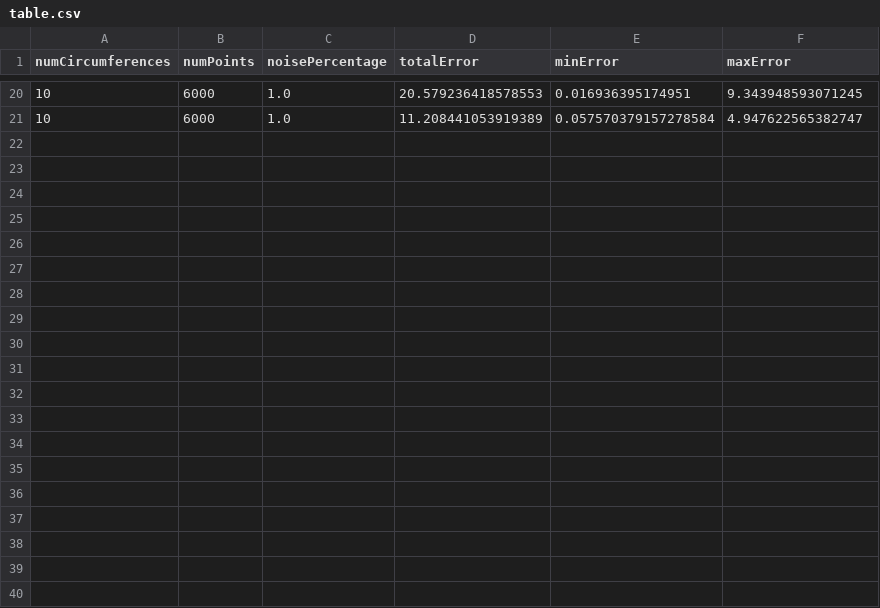
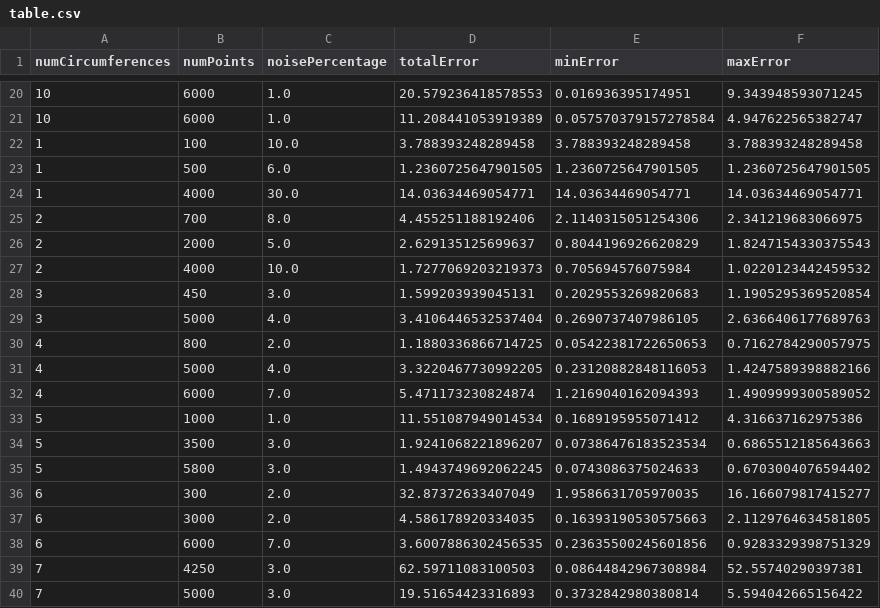
Before and after one commit to Marchabar/clusteringNoisyRings, a CSV file: table.csv, drawn as a sheet; only a part is shown, gaps mark what is left out; the diff covers the shown part only; the diff names each change by its address in the sheet, - before the commit and + after, or states it on an @@ line.

Commit message:
add remaining exp and fix max noise allowed

```diff
--- a/table.csv
+++ b/table.csv
+row 22: 1 | 100 | 10.0 | 3.788393248289458 | 3.788393248289458 | 3.788393248289458
+row 23: 1 | 500 | 6.0 | 1.2360725647901505 | 1.2360725647901505 | 1.2360725647901505
+row 24: 1 | 4000 | 30.0 | 14.03634469054771 | 14.03634469054771 | 14.03634469054771
+row 25: 2 | 700 | 8.0 | 4.455251188192406 | 2.1140315051254306 | 2.341219683066975
+row 26: 2 | 2000 | 5.0 | 2.629135125699637 | 0.8044196926620829 | 1.8247154330375543
+row 27: 2 | 4000 | 10.0 | 1.7277069203219373 | 0.705694576075984 | 1.0220123442459532
+row 28: 3 | 450 | 3.0 | 1.599203939045131 | 0.2029553269820683 | 1.1905295369520854
+row 29: 3 | 5000 | 4.0 | 3.4106446532537404 | 0.2690737407986105 | 2.6366406177689763
+row 30: 4 | 800 | 2.0 | 1.1880336866714725 | 0.05422381722650653 | 0.7162784290057975
+row 31: 4 | 5000 | 4.0 | 3.3220467730992205 | 0.23120882848116053 | 1.4247589398882166
+row 32: 4 | 6000 | 7.0 | 5.471173230824874 | 1.2169040162094393 | 1.4909999300589052
+row 33: 5 | 1000 | 1.0 | 11.551087949014534 | 0.1689195955071412 | 4.316637162975386
+row 34: 5 | 3500 | 3.0 | 1.9241068221896207 | 0.07386476183523534 | 0.6865512185643663
+row 35: 5 | 5800 | 3.0 | 1.4943749692062245 | 0.0743086375024633 | 0.6703004076594402
+row 36: 6 | 300 | 2.0 | 32.87372633407049 | 1.9586631705970035 | 16.166079817415277
+row 37: 6 | 3000 | 2.0 | 4.586178920334035 | 0.16393190530575663 | 2.1129764634581805
+row 38: 6 | 6000 | 7.0 | 3.6007886302456535 | 0.23635500245601856 | 0.9283329398751329
+row 39: 7 | 4250 | 3.0 | 62.59711083100503 | 0.08644842967308984 | 52.55740290397381
+row 40: 7 | 5000 | 3.0 | 19.51654423316893 | 0.3732842980380814 | 5.594042665156422
```
Also changed, not shown: 10 added rows elsewhere in this file, 59 other files.
